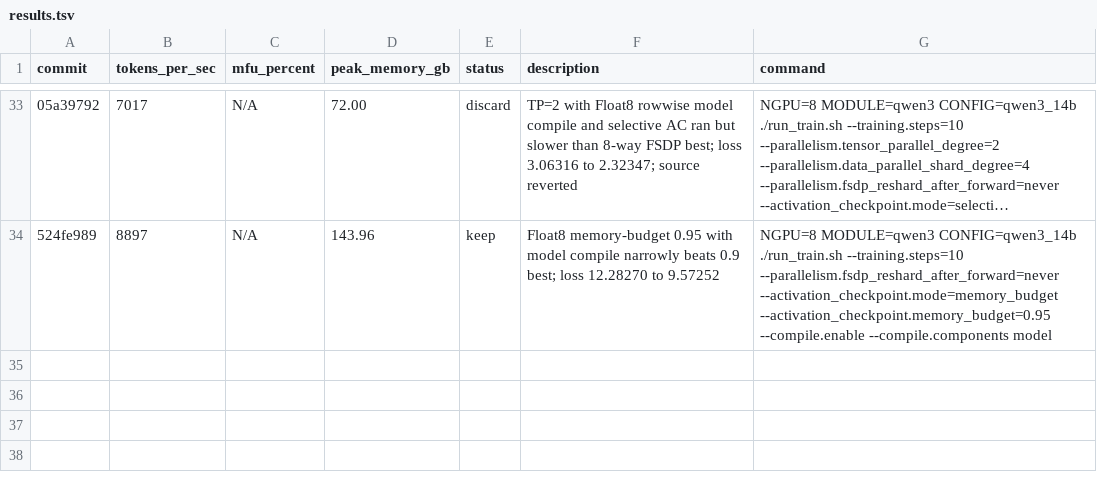
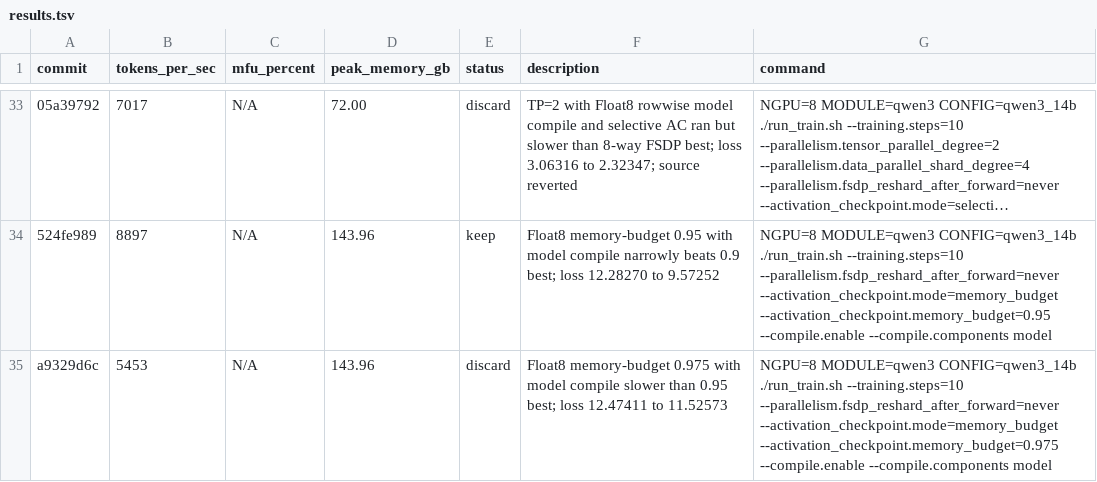
Before and after one commit to pytorch/torchtitan, a TSV file: results.tsv, drawn as a sheet; only a part is shown, gaps mark what is left out; long unchanged cells end in …; the diff names each change by its address in the sheet, - before the commit and + after, or states it on an @@ line.

Commit message:
Record Qwen3 memory-budget 0.975 result

```diff
--- a/results.tsv
+++ b/results.tsv
+row 35: a9329d6c | 5453 | N/A | 143.96 | discard | Float8 memory-budget 0.975 with model compile slower than 0.95 best; loss 12.47411 to 11.52573 | NGPU=8 MODULE=qwen3 CONFIG=qwen3_14b ./run_train.sh --training.steps=10 --parallelism.fsdp_reshard_after_forward=never --activation_checkpoint.mode=memory_budget --activation_checkpoint.memory_budget=0.975 --compile.enable --compile.components model
```
Also changed, not shown: 2 other files.
